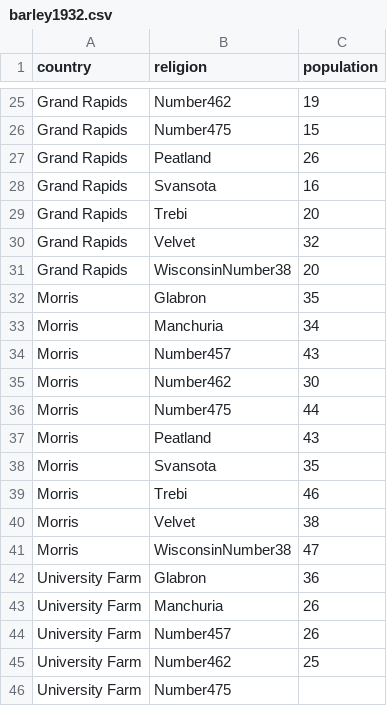
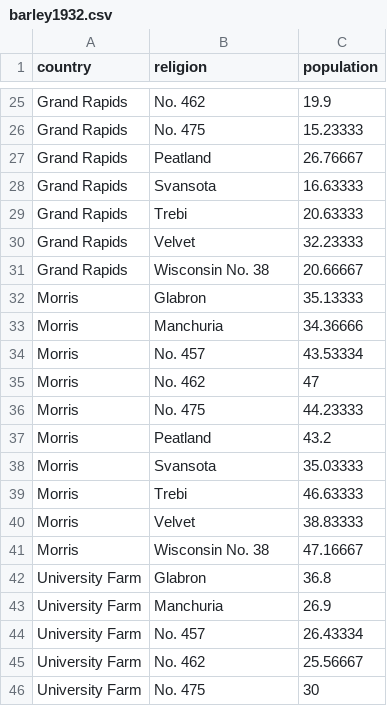
Before and after one commit to davidnmora/data-vis, a CSV file: barley1932.csv, drawn as a sheet; only a part is shown, gaps mark what is left out; the diff covers the shown part only; the diff names each change by its address in the sheet, - before the commit and + after, or states it on an @@ line.

```diff
--- a/barley1932.csv
+++ b/barley1932.csv
-B25 (religion): Number462
+B25 (religion): No. 462
-C25 (population): 19
+C25 (population): 19.9
-B26 (religion): Number475
+B26 (religion): No. 475
-C26 (population): 15
+C26 (population): 15.23333
-C27 (population): 26
+C27 (population): 26.76667
-C28 (population): 16
+C28 (population): 16.63333
-C29 (population): 20
+C29 (population): 20.63333
-C30 (population): 32
+C30 (population): 32.23333
-B31 (religion): WisconsinNumber38
+B31 (religion): Wisconsin No. 38
-C31 (population): 20
+C31 (population): 20.66667
-C32 (population): 35
+C32 (population): 35.13333
-C33 (population): 34
+C33 (population): 34.36666
-B34 (religion): Number457
+B34 (religion): No. 457
-C34 (population): 43
+C34 (population): 43.53334
-B35 (religion): Number462
+B35 (religion): No. 462
-C35 (population): 30
+C35 (population): 47
-B36 (religion): Number475
+B36 (religion): No. 475
-C36 (population): 44
+C36 (population): 44.23333
-C37 (population): 43
+C37 (population): 43.2
-C38 (population): 35
+C38 (population): 35.03333
-C39 (population): 46
+C39 (population): 46.63333
-C40 (population): 38
+C40 (population): 38.83333
-B41 (religion): WisconsinNumber38
+B41 (religion): Wisconsin No. 38
-C41 (population): 47
+C41 (population): 47.16667
-C42 (population): 36
+C42 (population): 36.8
-C43 (population): 26
+C43 (population): 26.9
-B44 (religion): Number457
+B44 (religion): No. 457
-C44 (population): 26
+C44 (population): 26.43334
-B45 (religion): Number462
+B45 (religion): No. 462
-C45 (population): 25
+C45 (population): 25.56667
-B46 (religion): Number475
+B46 (religion): No. 475
-C46 (population): (empty)
+C46 (population): 30
```
Also changed, not shown: 52 edited cells elsewhere in this file.
